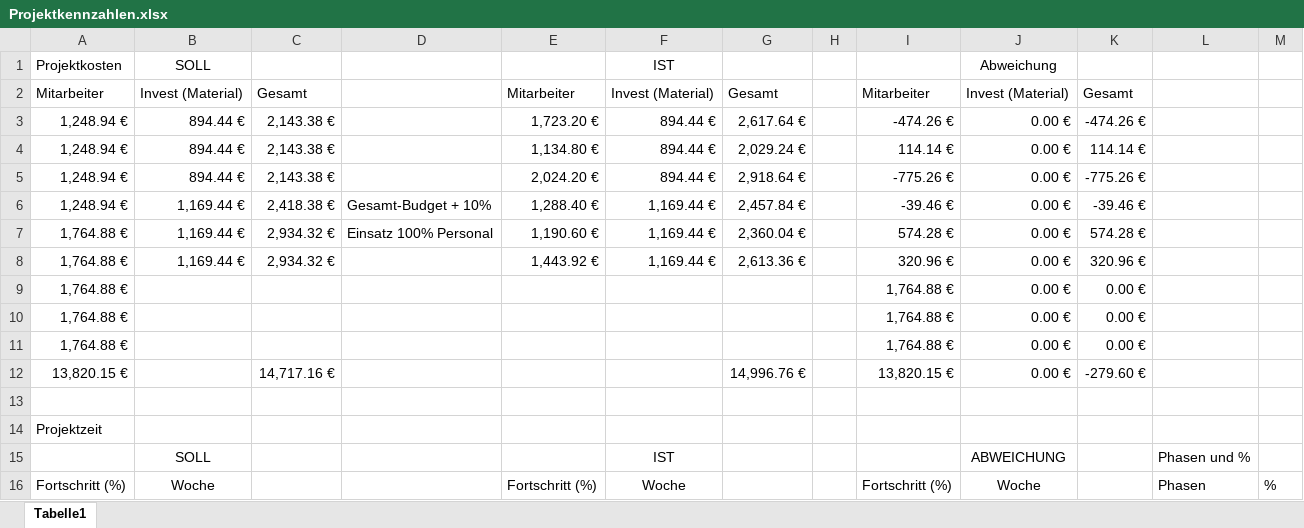
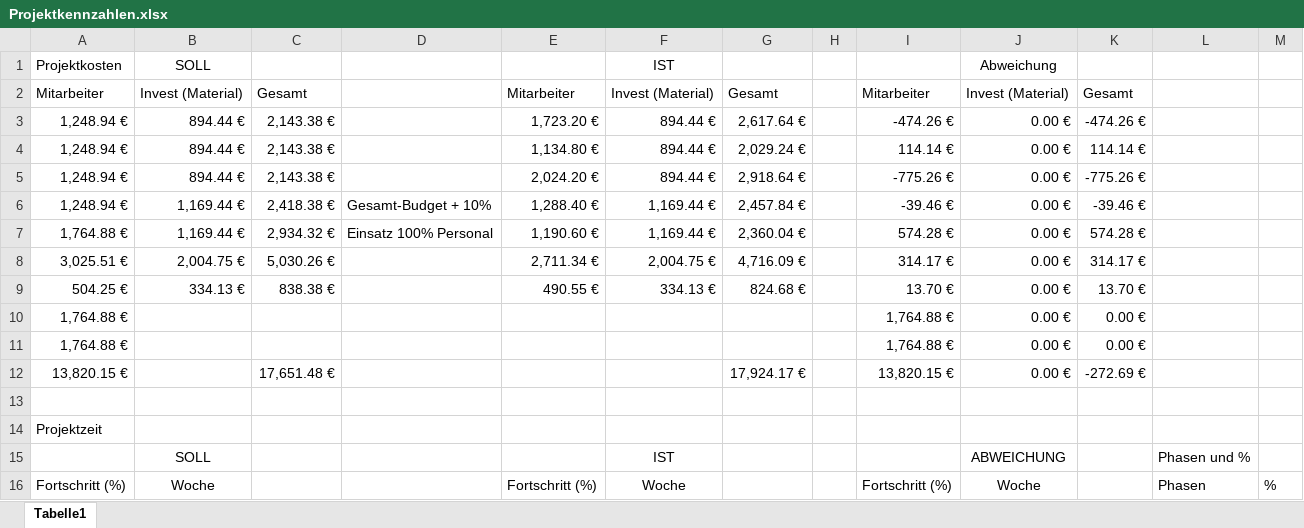
Before and after one commit to Masterarth/PM, an Excel workbook: documents/projectmanagement/2_Definition/Projektkennzahlen.xlsx, sheet Tabelle1, drawn as a sheet; only a part is shown; values as stored, in another font and other column widths than the file's, no borders; conditional formats not drawn; removed rows and columns are numbered as before the commit, all else as after; the diff names each change by its address in the sheet, - before the commit and + after, or states it on an @@ line.

Commit message:
- modified Projektkennzahlen - modified 6. Projektstatusbericht - added 7. Projektstatusbericht

```diff
--- a/documents/projectmanagement/2_Definition/Projektkennzahlen.xlsx (sheet Tabelle1)
+++ b/documents/projectmanagement/2_Definition/Projektkennzahlen.xlsx (sheet Tabelle1)
-row 8: 1,764.88 € | 1,169.44 € | 2,934.32 € |  | 1,443.92 € | 1,169.44 € | 2,613.36 € |  | 320.96 € | 0.00 € | 320.96 €
+row 8: 3,025.51 € | 2,004.75 € | 5,030.26 € |  | 2,711.34 € | 2,004.75 € | 4,716.09 € |  | 314.17 € | 0.00 € | 314.17 €
+row 9: 504.25 € | 334.13 € | 838.38 € |  | 490.55 € | 334.13 € | 824.68 € |  | 13.70 € | 0.00 € | 13.70 €
-row 11: 1,764.88 € |  |  |  |  |  |  |  | 1,764.88 € | 0.00 € | 0.00 €
-C12: 14,717.16 €
+C12: 17,651.48 €
-G12: 14,996.76 €
+G12: 17,924.17 €
-K12: -279.60 €
+K12: -272.69 €
```
Also changed, not shown: formulas that keep their value, 3 other files.
